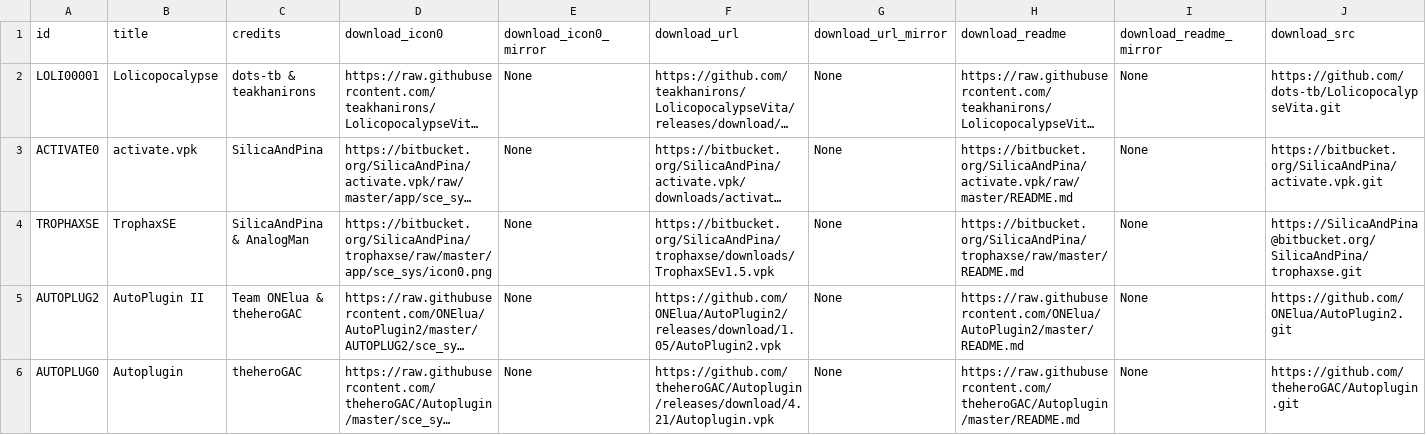
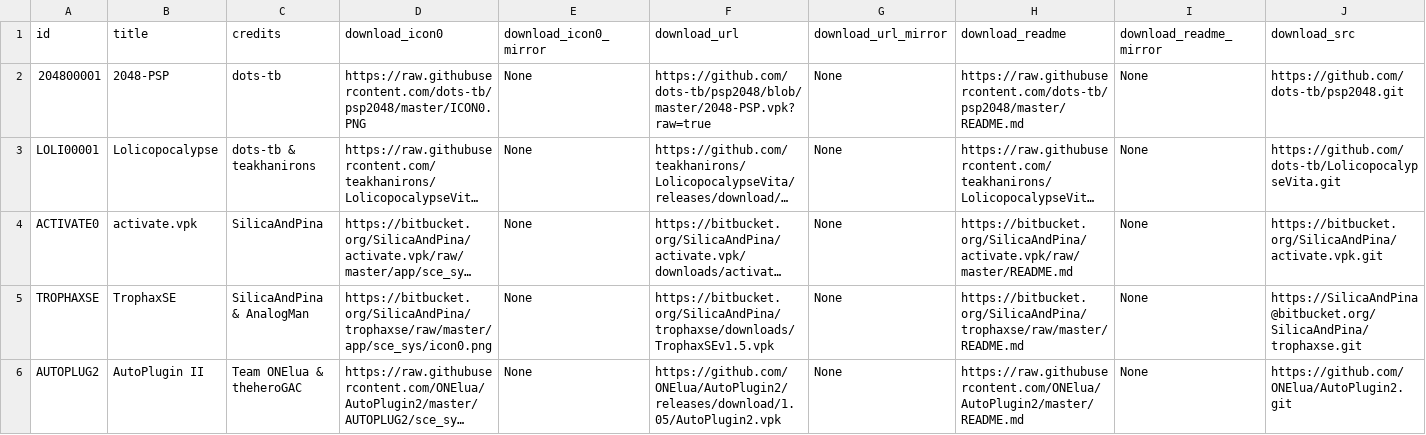
Before and after one commit to LiEnby/cbps-db, a CSV file: cbpsdb.csv, drawn as a sheet; only a part is shown; the shorter side is filled out with more unchanged rows; long unchanged cells end in …; rows hold the shown columns only; the diff names each change by its address in the sheet, - before the commit and + after, or states it on an @@ line.

Commit message:
add-entry-169084427

```diff
--- a/cbpsdb.csv
+++ b/cbpsdb.csv
+row 2: 204800001 | 2048-PSP | dots-tb | https://raw.githubusercontent.com/dots-tb/psp2048/master/ICON0.PNG | None | https://github.com/dots-tb/psp2048/blob/master/2048-PSP.vpk?raw=true | None | https://raw.githubusercontent.com/dots-tb/psp2048/master/README.md | None | https://github.com/dots-tb/psp2048.git
```
